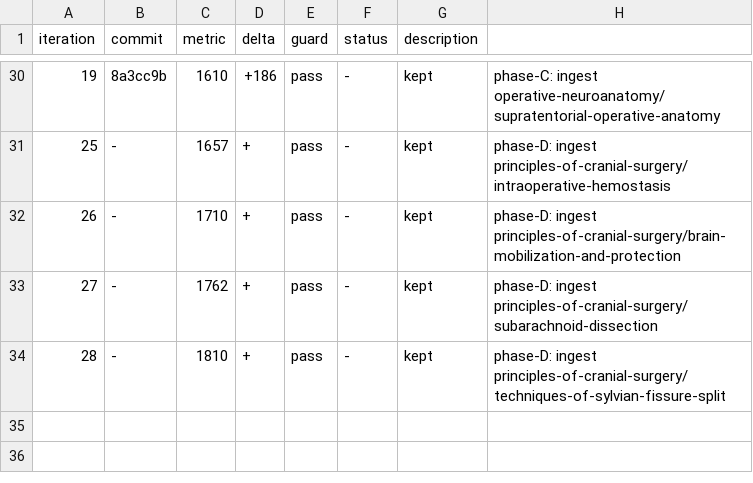
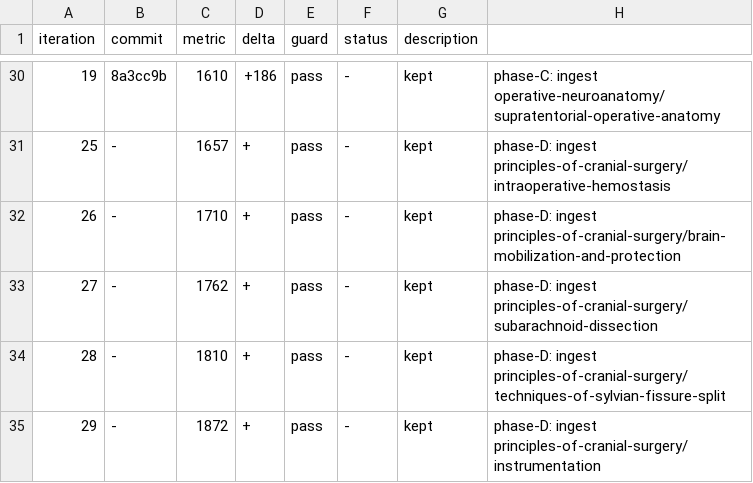
Before and after one commit to brainbloodbarrier/Rhotons-wiki, a TSV file: .autoresearch/nsatlas/results.tsv, drawn as a sheet; only a part is shown, gaps mark what is left out.

Commit message:
autoresearch(nsatlas): phase-D iter29 — ingest instrumentation

```diff
--- a/.autoresearch/nsatlas/results.tsv
+++ b/.autoresearch/nsatlas/results.tsv
@@ -34 +34,2 @@ iteration	commit	metric	delta	guard	status	description
 28	-	1810	+	pass	-	kept	phase-D: ingest principles-of-cranial-surgery/techniques-of-sylvian-fissure-split
+29	-	1872	+	pass	-	kept	phase-D: ingest principles-of-cranial-surgery/instrumentation
```
Also changed, not shown: 3 other files.
